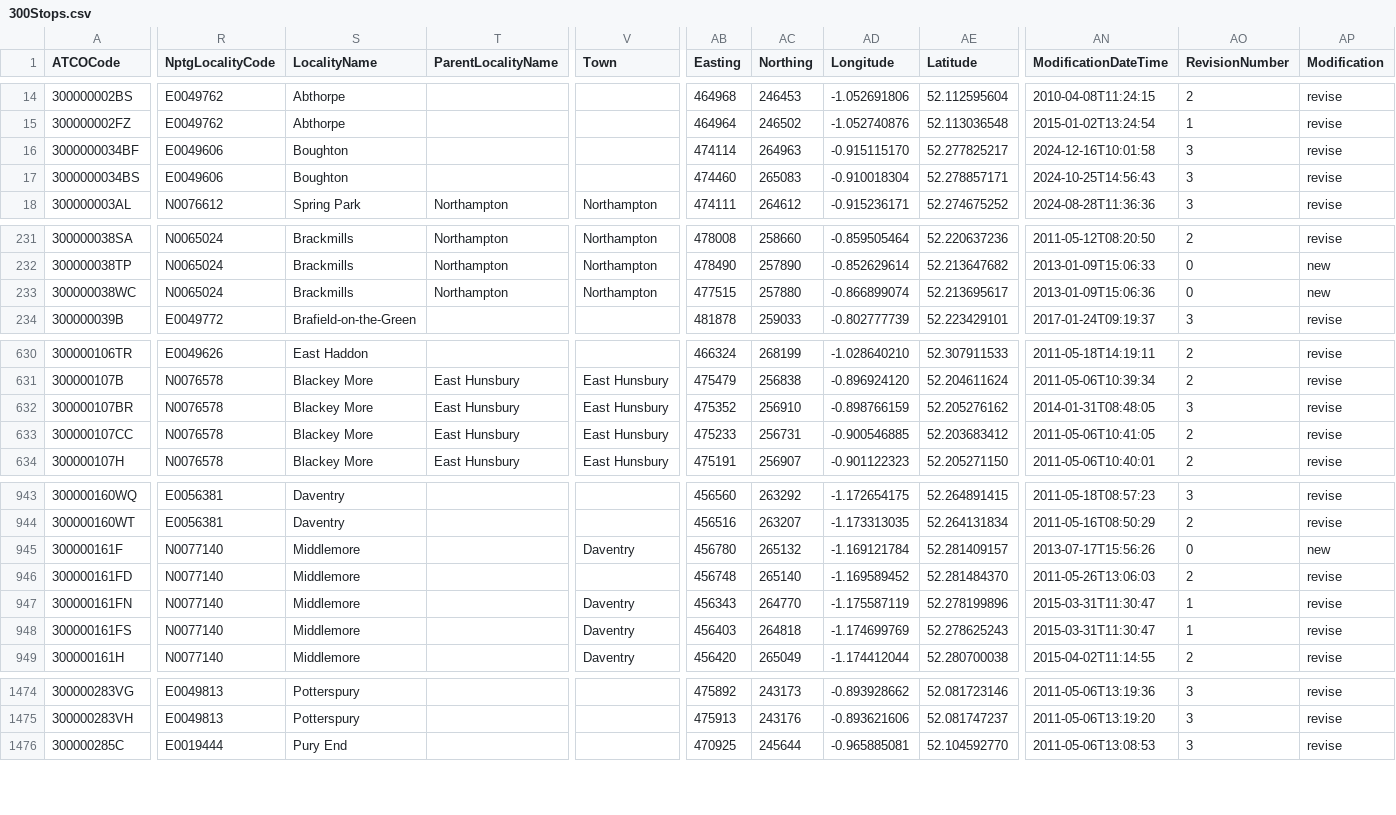
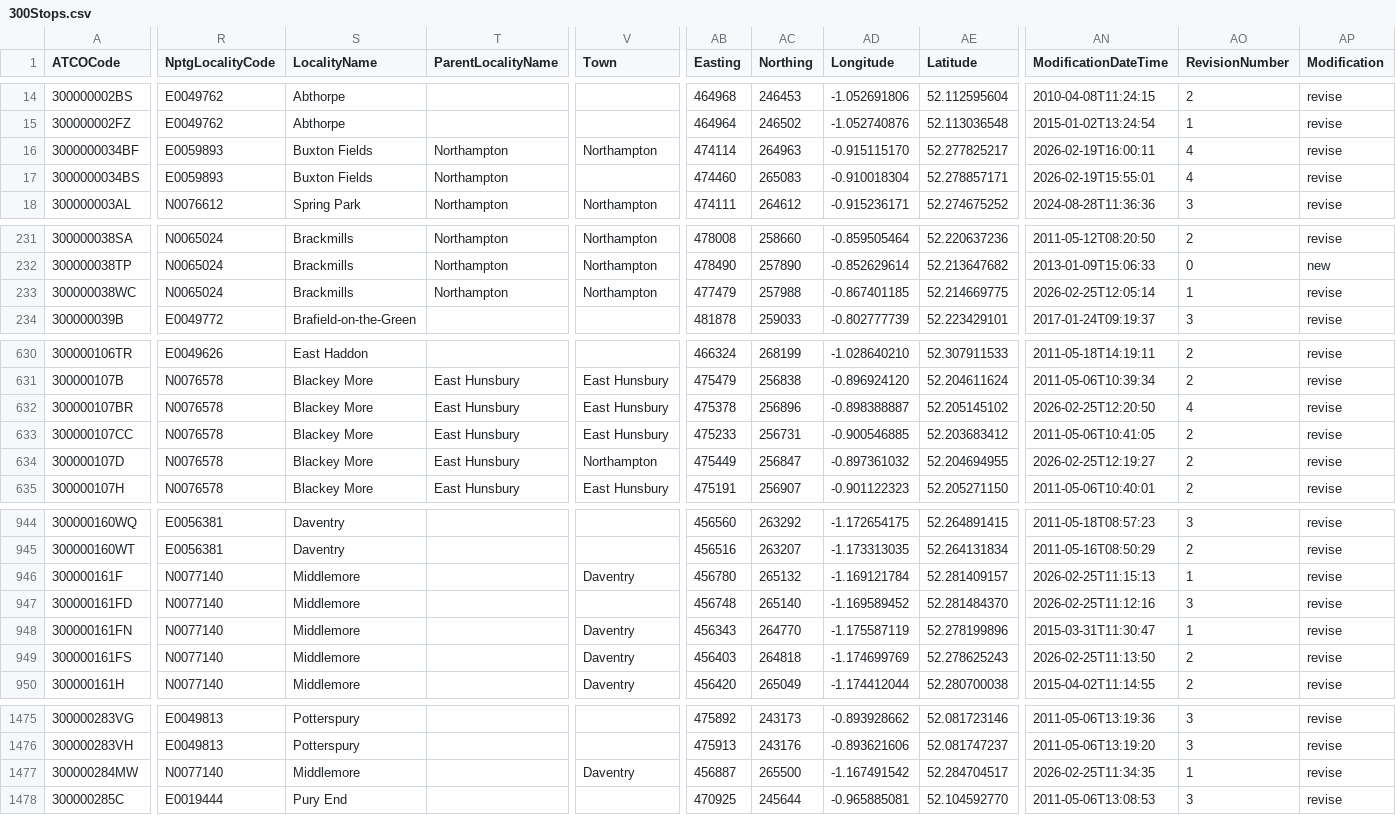
Before and after one commit to ldjb/naptan-nptg-history, a CSV file: 300Stops.csv, drawn as a sheet; only a part is shown, gaps mark what is left out; addresses are those after the commit; rows hold the shown columns only; the diff covers the shown part only; the diff names each change by its address in the sheet, - before the commit and + after, or states it on an @@ line.

```diff
--- a/300Stops.csv
+++ b/300Stops.csv
-R16:R17 (NptgLocalityCode): E0049606
+R16:R17 (NptgLocalityCode): E0059893
-S16:S17 (LocalityName): Boughton
+S16:S17 (LocalityName): Buxton Fields
-T16:T17 (ParentLocalityName): (empty)
+T16:T17 (ParentLocalityName): Northampton
-V16 (Town): (empty)
+V16 (Town): Northampton
-AN16 (ModificationDateTime): 2024-12-16T10:01:58
+AN16 (ModificationDateTime): 2026-02-19T16:00:11
-AO16:AO17 (RevisionNumber): 3
+AO16:AO17 (RevisionNumber): 4
-AN17 (ModificationDateTime): 2024-10-25T14:56:43
+AN17 (ModificationDateTime): 2026-02-19T15:55:01
-AB233 (Easting): 477515
+AB233 (Easting): 477479
-AC233 (Northing): 257880
+AC233 (Northing): 257988
-AD233 (Longitude): -0.866899074
+AD233 (Longitude): -0.867401185
-AE233 (Latitude): 52.213695617
+AE233 (Latitude): 52.214669775
-AN233 (ModificationDateTime): 2013-01-09T15:06:36
+AN233 (ModificationDateTime): 2026-02-25T12:05:14
-AO233 (RevisionNumber): 0
+AO233 (RevisionNumber): 1
-AP233 (Modification): new
+AP233 (Modification): revise
-AB632 (Easting): 475352
+AB632 (Easting): 475378
-AC632 (Northing): 256910
+AC632 (Northing): 256896
-AD632 (Longitude): -0.898766159
+AD632 (Longitude): -0.898388887
-AE632 (Latitude): 52.205276162
+AE632 (Latitude): 52.205145102
-AN632 (ModificationDateTime): 2014-01-31T08:48:05
+AN632 (ModificationDateTime): 2026-02-25T12:20:50
-AO632 (RevisionNumber): 3
+AO632 (RevisionNumber): 4
+row 634: 300000107D | N0076578 | Blackey More | East Hunsbury | Northampton | 475449 | 256847 | -0.897361032 | 52.204694955 | 2026-02-25T12:19:27 | 2 | revise
-AN946 (ModificationDateTime): 2013-07-17T15:56:26
+AN946 (ModificationDateTime): 2026-02-25T11:15:13
-AO946 (RevisionNumber): 0
+AO946 (RevisionNumber): 1
-AP946 (Modification): new
+AP946 (Modification): revise
-AN947 (ModificationDateTime): 2011-05-26T13:06:03
+AN947 (ModificationDateTime): 2026-02-25T11:12:16
-AO947 (RevisionNumber): 2
+AO947 (RevisionNumber): 3
-AN949 (ModificationDateTime): 2015-03-31T11:30:47
+AN949 (ModificationDateTime): 2026-02-25T11:13:50
-AO949 (RevisionNumber): 1
+AO949 (RevisionNumber): 2
+row 1477: 300000284MW | N0077140 | Middlemore |  | Daventry | 456887 | 265500 | -1.167491542 | 52.284704517 | 2026-02-25T11:34:35 | 1 | revise
```
Also changed, not shown: 29 edited cells elsewhere in this file, 021Stops.csv, 120Stops.csv, 41 other files.
